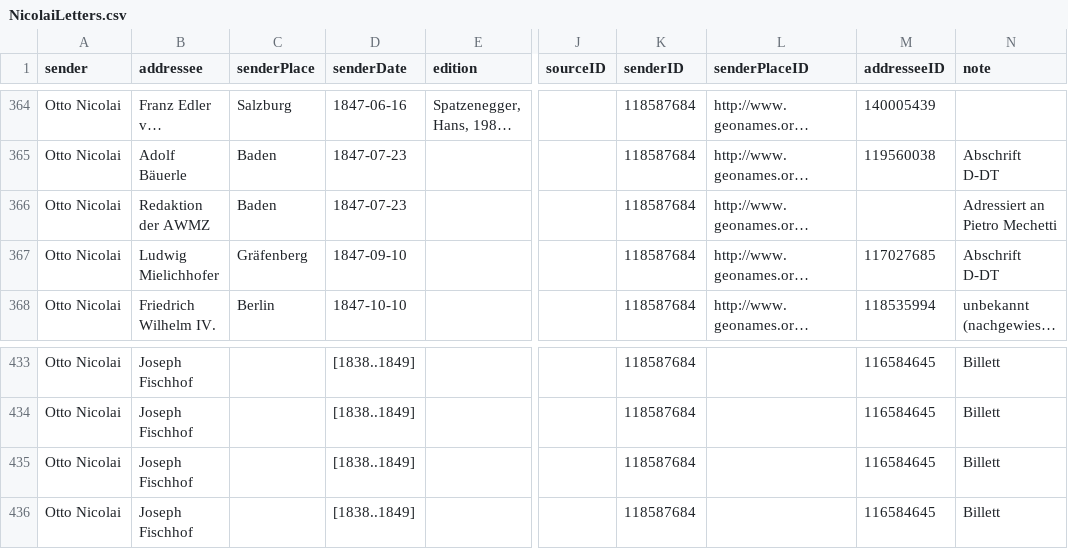
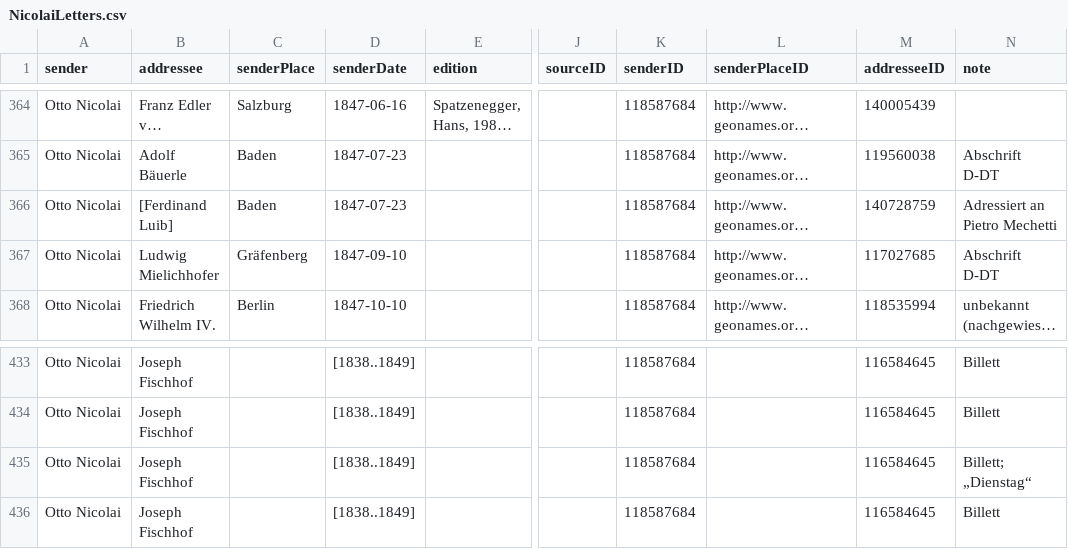
Before and after one commit to rettinghaus/NicolaiLetters, a CSV file: NicolaiLetters.csv, drawn as a sheet; only a part is shown, gaps mark what is left out; long unchanged cells end in …; the diff names each change by its address in the sheet, - before the commit and + after, or states it on an @@ line.

Commit message:
added addressee

```diff
--- a/NicolaiLetters.csv
+++ b/NicolaiLetters.csv
-B366 (addressee): Redaktion der AWMZ
+B366 (addressee): [Ferdinand Luib]
-M366 (addresseeID): (empty)
+M366 (addresseeID): 140728759
-N435 (note): Billett
+N435 (note): Billett; „Dienstag“
```
